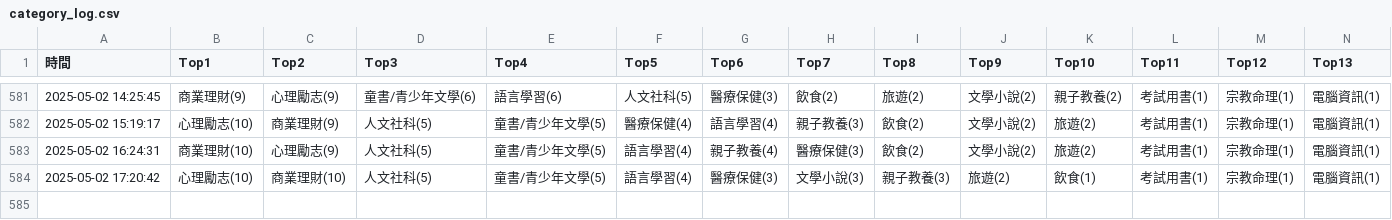
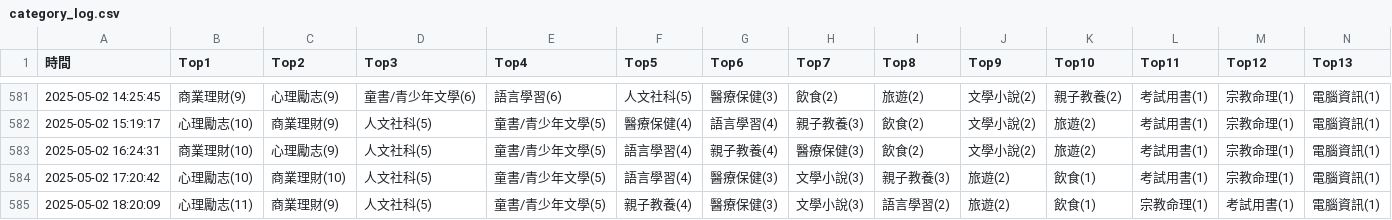
Before and after one commit to allenwhitewho/s1111409_mid, a CSV file: category_log.csv, drawn as a sheet; only a part is shown, gaps mark what is left out; rows hold the shown columns only; the diff names each change by its address in the sheet, - before the commit and + after, or states it on an @@ line.

Commit message:
chore: update CSV data from workflow every hour

```diff
--- a/category_log.csv
+++ b/category_log.csv
+row 585: 2025-05-02 18:20:09 | 心理勵志(11) | 商業理財(9) | 人文社科(5) | 童書/青少年文學(5) | 親子教養(4) | 醫療保健(3) | 文學小說(3) | 語言學習(2) | 旅遊(2) | 飲食(1) | 宗教命理(1) | 考試用書(1) | 電腦資訊(1)
```
Also changed, not shown: api.csv.
